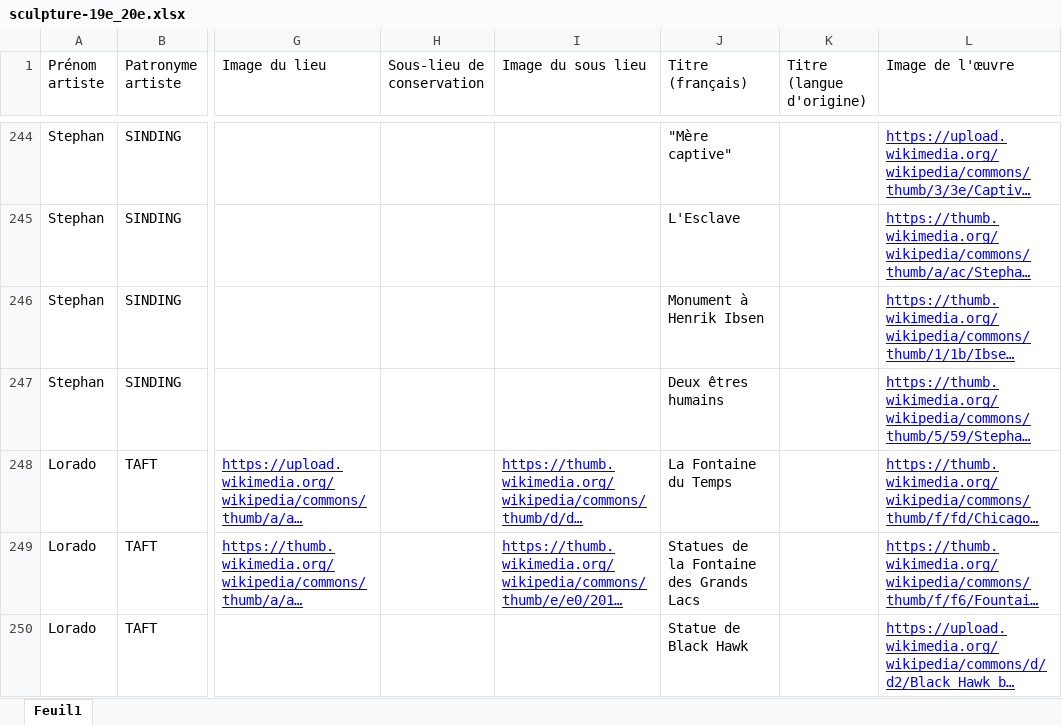
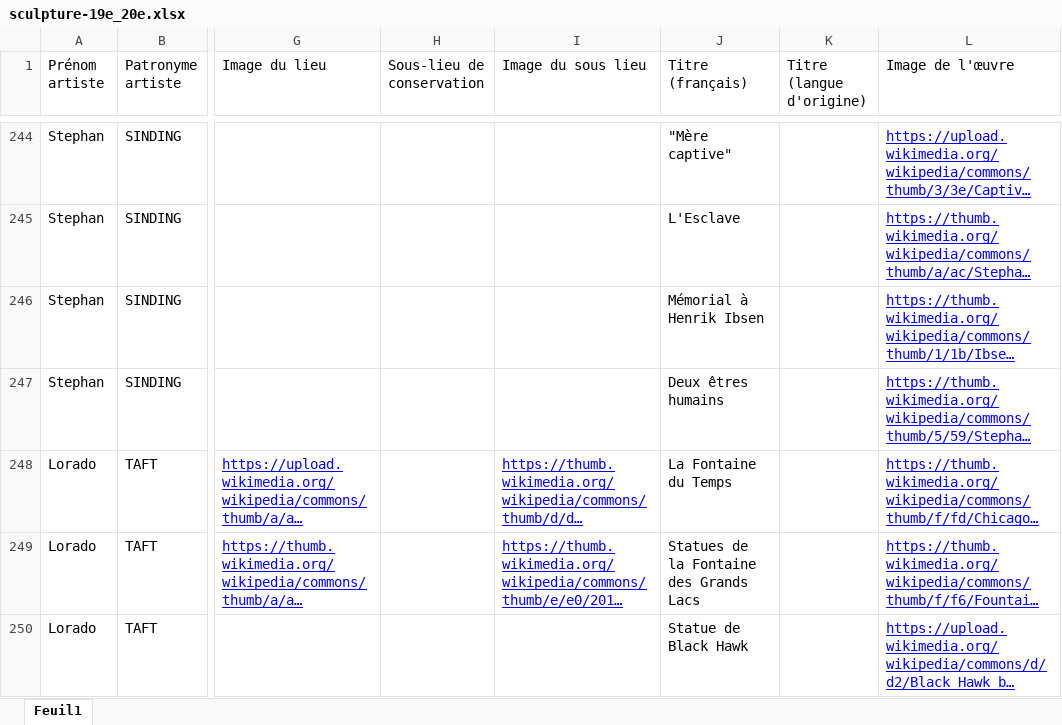
Before and after one commit to stassi-tech/art, an Excel workbook: quizzes/sculpture-19e_20e.xlsx, sheet Feuil1, drawn as a sheet; only a part is shown, gaps mark what is left out; long unchanged cells end in …; values as stored, in another font and other column widths than the file's, no borders; the diff covers the shown part only; the diff names each change by its address in the sheet, - before the commit and + after, or states it on an @@ line.

```diff
--- a/quizzes/sculpture-19e_20e.xlsx (sheet Feuil1)
+++ b/quizzes/sculpture-19e_20e.xlsx (sheet Feuil1)
-J246 (Titre (français)): Monument à Henrik Ibsen
+J246 (Titre (français)): Mémorial à Henrik Ibsen
```
Also changed, not shown: 26 edited cells elsewhere in this sheet, quizzes/sculpture-16e.xlsx.
